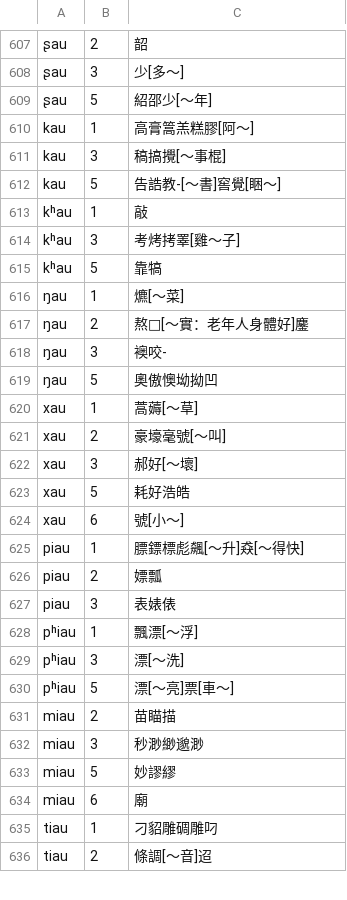
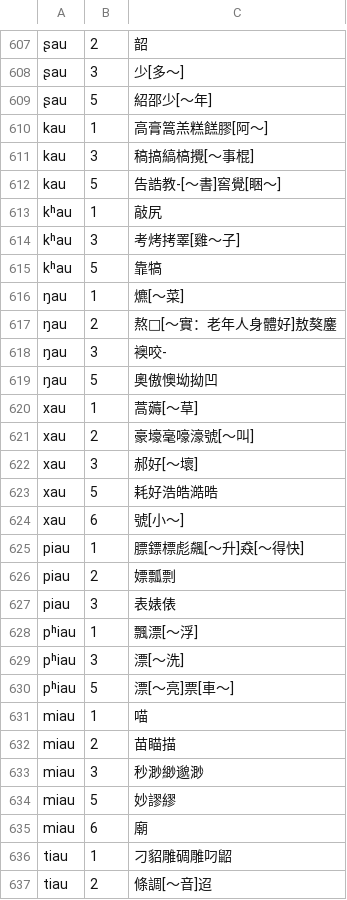
Before and after one commit to vearvip/LiuYangXiXiangHua, a TSV file: 浏阳田坪.tsv, drawn as a sheet; only a part is shown, gaps mark what is left out; addresses are those after the commit; the diff covers the shown part only; the diff names each change by its address in the sheet, - before the commit and + after, or states it on an @@ line.

```diff
--- a/浏阳田坪.tsv
+++ b/浏阳田坪.tsv
-C610: 高膏篙羔糕膠[阿～]
+C610: 高膏篙羔糕餻膠[阿～]
-C611: 稿搞攪[～事棍]
+C611: 稿搞縞槁攪[～事棍]
-C613: 敲
+C613: 敲尻
-C617: 熬□[～實：老年人身體好]鏖
+C617: 熬□[～實：老年人身體好]敖獒鏖
-C621: 豪壕毫號[～叫]
+C621: 豪壕毫嚎濠號[～叫]
-C623: 耗好浩皓
+C623: 耗好浩皓澔晧
-C626: 嫖瓢
+C626: 嫖瓢剽
+row 631: miau | 1 | 喵
-C636: 刁貂雕碉雕叼
+C636: 刁貂雕碉雕叼鼦
```
Also changed, not shown: 31 edited cells elsewhere in this file, omission/湘音檢字.tsv, 浏阳镇头.tsv.
